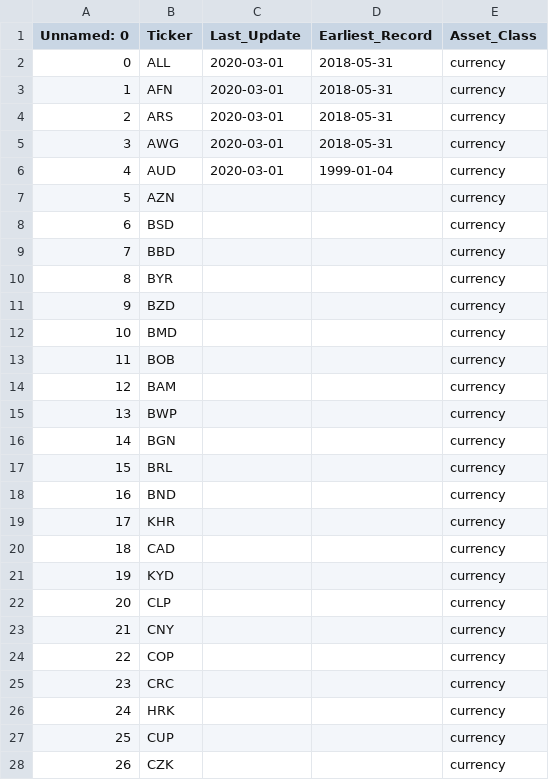
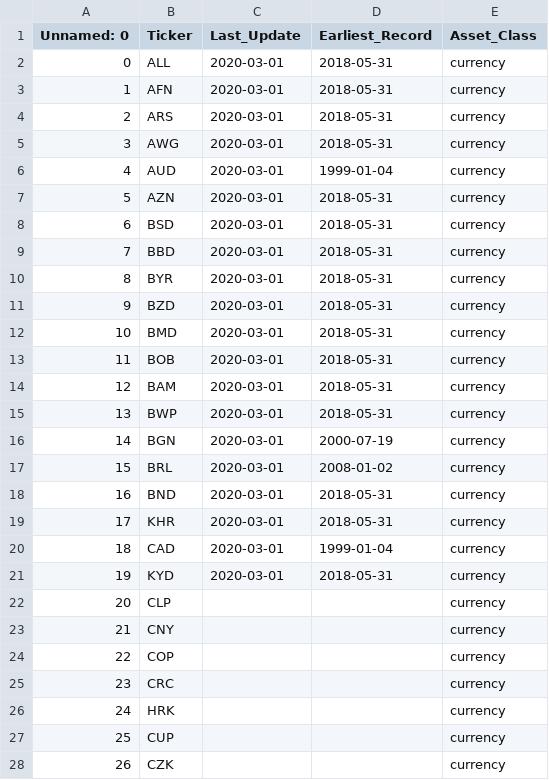
Before and after one commit to Veluga/Thalia-Backtesting-Tool, a CSV file: DataHarvester/persistant_data/update_list_nomics.csv, drawn as a sheet; only a part is shown.

```diff
--- a/DataHarvester/persistant_data/update_list_nomics.csv
+++ b/DataHarvester/persistant_data/update_list_nomics.csv
@@ -6,17 +6,17 @@ Unnamed: 0,Ticker,Last_Update,Earliest_Record,Asset_Class
 4,AUD,2020-03-01,1999-01-04,currency
-5,AZN,,,currency
-6,BSD,,,currency
-7,BBD,,,currency
-8,BYR,,,currency
-9,BZD,,,currency
-10,BMD,,,currency
-11,BOB,,,currency
-12,BAM,,,currency
-13,BWP,,,currency
-14,BGN,,,currency
-15,BRL,,,currency
-16,BND,,,currency
-17,KHR,,,currency
-18,CAD,,,currency
-19,KYD,,,currency
+5,AZN,2020-03-01,2018-05-31,currency
+6,BSD,2020-03-01,2018-05-31,currency
+7,BBD,2020-03-01,2018-05-31,currency
+8,BYR,2020-03-01,2018-05-31,currency
+9,BZD,2020-03-01,2018-05-31,currency
+10,BMD,2020-03-01,2018-05-31,currency
+11,BOB,2020-03-01,2018-05-31,currency
+12,BAM,2020-03-01,2018-05-31,currency
+13,BWP,2020-03-01,2018-05-31,currency
+14,BGN,2020-03-01,2000-07-19,currency
+15,BRL,2020-03-01,2008-01-02,currency
+16,BND,2020-03-01,2018-05-31,currency
+17,KHR,2020-03-01,2018-05-31,currency
+18,CAD,2020-03-01,1999-01-04,currency
+19,KYD,2020-03-01,2018-05-31,currency
 20,CLP,,,currency
```
Also changed, not shown: DataHarvester/persistant_data/update_list_yfinance.csv, 6 other files.
